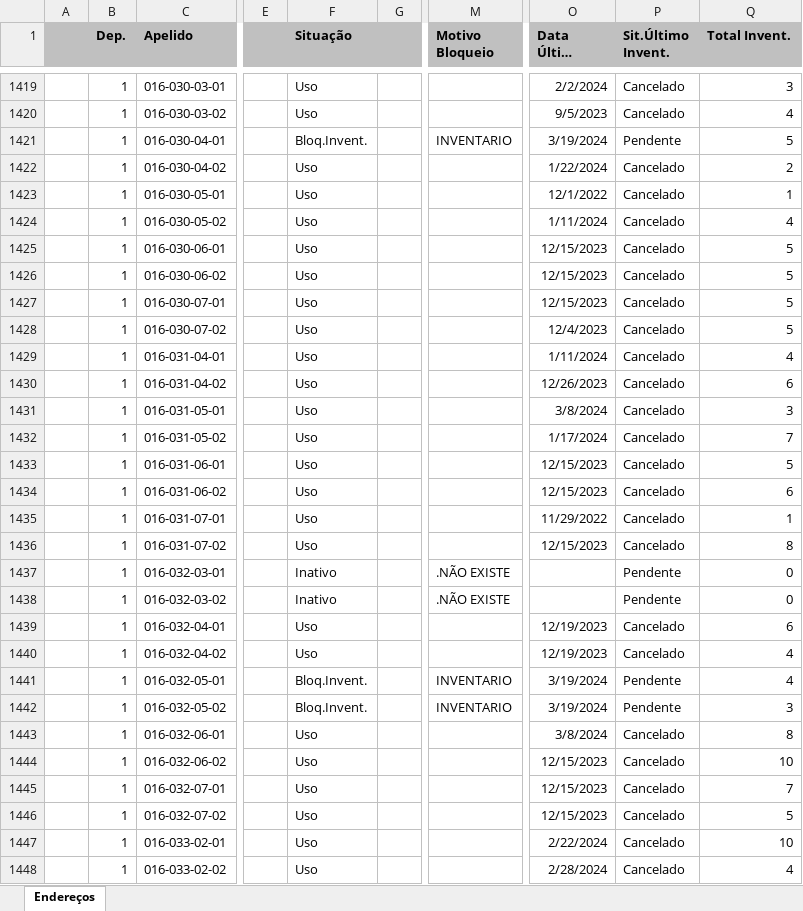
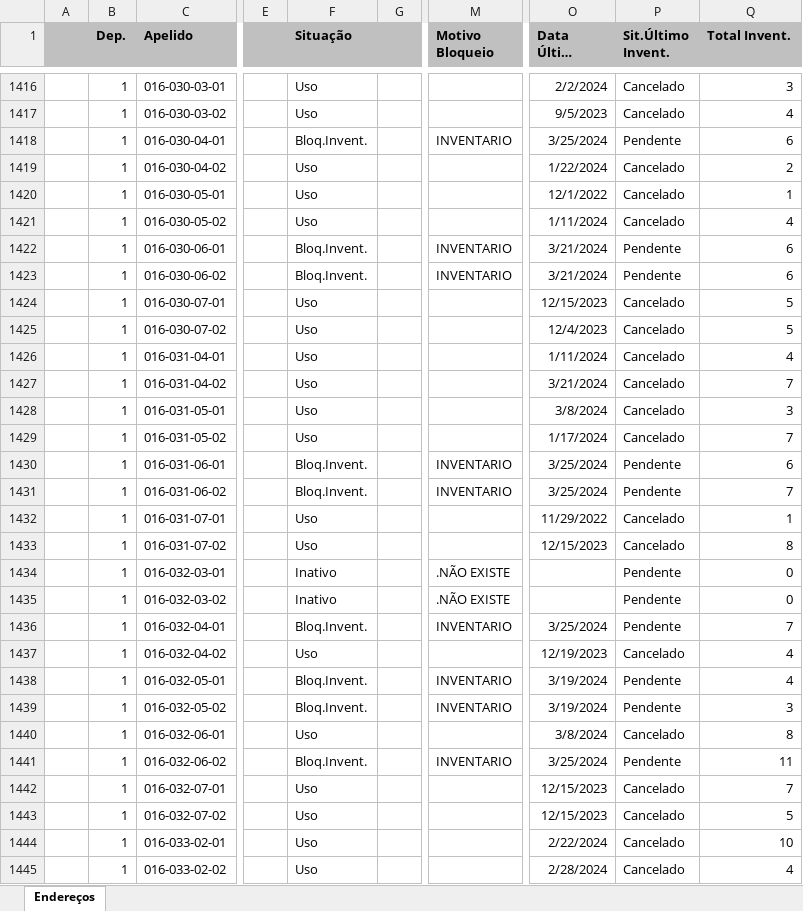
Before and after one commit to renandelamorena/Projeto_Curva_ABC, an Excel workbook: data/tratamento_curva_abc/datasets/armazenagens.xlsx, sheet Endereços, drawn as a sheet; only a part is shown, gaps mark what is left out; long unchanged cells end in …; values as stored, in another font and other column widths than the file's, no borders; addresses are those after the commit; the diff covers the shown part only; the diff names each change by its address in the sheet, - before the commit and + after, or states it on an @@ line.

```diff
--- a/data/tratamento_curva_abc/datasets/armazenagens.xlsx (sheet Endereços)
+++ b/data/tratamento_curva_abc/datasets/armazenagens.xlsx (sheet Endereços)
-O1418 (Data Último Invent.): 3/19/2024
+O1418 (Data Último Invent.): 3/25/2024
-Q1418 (Total Invent.): 5
+Q1418 (Total Invent.): 6
-F1422:F1423 (Situação): Uso
+F1422:F1423 (Situação): Bloq.Invent.
-M1422:M1423 (Motivo Bloqueio): (empty)
+M1422:M1423 (Motivo Bloqueio): INVENTARIO
-O1422:O1423 (Data Último Invent.): 12/15/2023
+O1422:O1423 (Data Último Invent.): 3/21/2024
-P1422:P1423 (Sit.Último Invent.): Cancelado
+P1422:P1423 (Sit.Último Invent.): Pendente
-Q1422:Q1423 (Total Invent.): 5
+Q1422:Q1423 (Total Invent.): 6
-O1427 (Data Último Invent.): 12/26/2023
+O1427 (Data Último Invent.): 3/21/2024
-Q1427 (Total Invent.): 6
+Q1427 (Total Invent.): 7
-F1430:F1431 (Situação): Uso
+F1430:F1431 (Situação): Bloq.Invent.
-M1430:M1431 (Motivo Bloqueio): (empty)
+M1430:M1431 (Motivo Bloqueio): INVENTARIO
-O1430:O1431 (Data Último Invent.): 12/15/2023
+O1430:O1431 (Data Último Invent.): 3/25/2024
-P1430:P1431 (Sit.Último Invent.): Cancelado
+P1430:P1431 (Sit.Último Invent.): Pendente
-Q1430 (Total Invent.): 5
+Q1430 (Total Invent.): 6
-Q1431 (Total Invent.): 6
+Q1431 (Total Invent.): 7
-F1436 (Situação): Uso
+F1436 (Situação): Bloq.Invent.
-M1436 (Motivo Bloqueio): (empty)
+M1436 (Motivo Bloqueio): INVENTARIO
-O1436 (Data Último Invent.): 12/19/2023
+O1436 (Data Último Invent.): 3/25/2024
-P1436 (Sit.Último Invent.): Cancelado
+P1436 (Sit.Último Invent.): Pendente
-Q1436 (Total Invent.): 6
+Q1436 (Total Invent.): 7
-F1441 (Situação): Uso
+F1441 (Situação): Bloq.Invent.
-M1441 (Motivo Bloqueio): (empty)
+M1441 (Motivo Bloqueio): INVENTARIO
-O1441 (Data Último Invent.): 12/15/2023
+O1441 (Data Último Invent.): 3/25/2024
-P1441 (Sit.Último Invent.): Cancelado
+P1441 (Sit.Último Invent.): Pendente
-Q1441 (Total Invent.): 10
+Q1441 (Total Invent.): 11
```
Also changed, not shown: 7 added rows, 7 removed rows and 727 edited cells elsewhere in this sheet, data/tratamento_curva_abc/dados_tratados/curva_abc_geral.xlsx, data/tratamento_curva_abc/datasets/armazenagens_estoque.xlsx, 7 other files.
